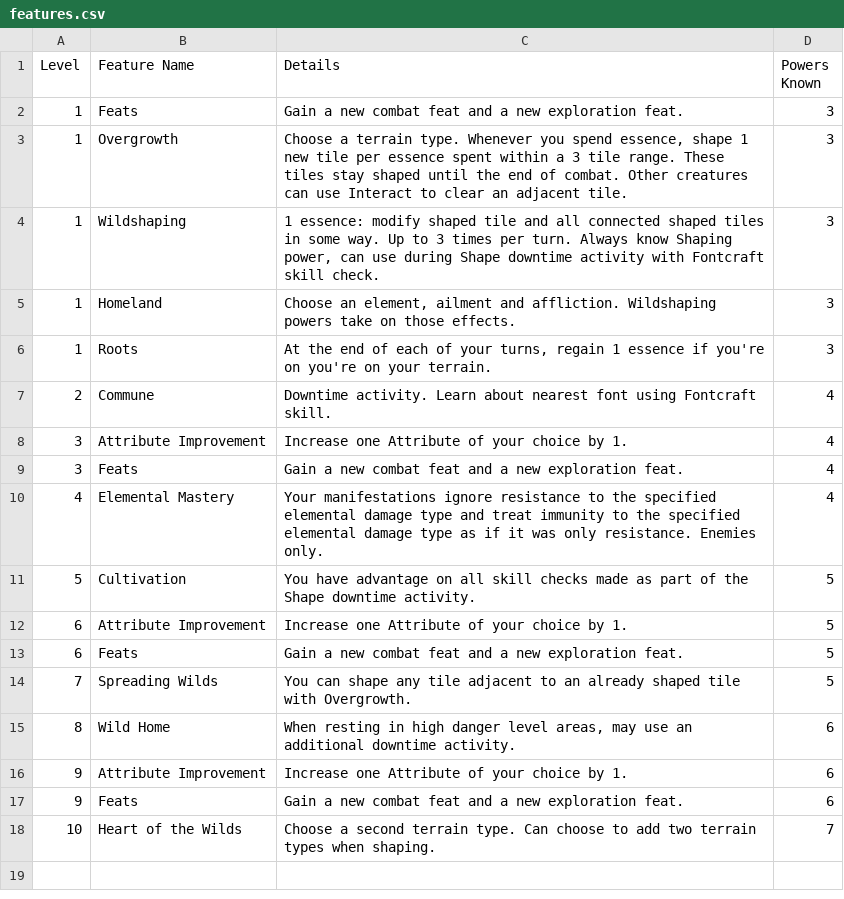
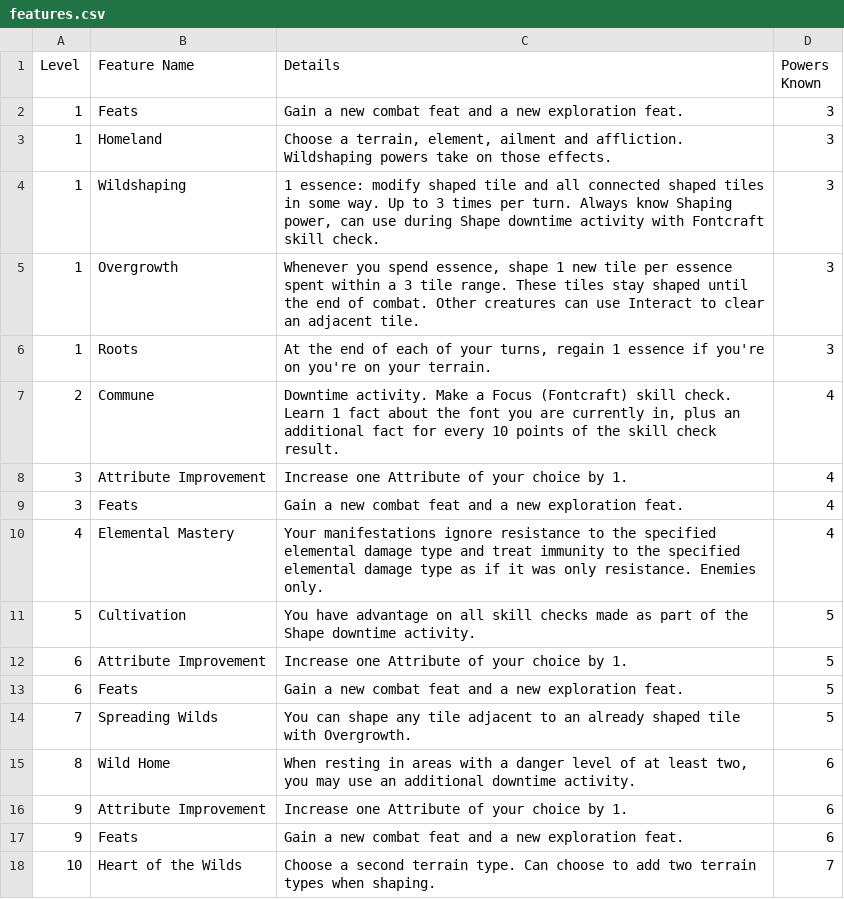
Before and after one commit to Leafwing-Studios/fonts-of-power, a CSV file: docs/src/character-options/classes/wildshaper/features.csv, drawn as a sheet.

Commit message:
Wildshaper cleanup

```diff
--- a/docs/src/character-options/classes/wildshaper/features.csv
+++ b/docs/src/character-options/classes/wildshaper/features.csv
@@ -2,7 +2,7 @@
 "1","Feats","Gain a new combat feat and a new exploration feat.","3"
-"1","Overgrowth","Choose a terrain type. Whenever you spend essence, shape 1 new tile per essence spent within a 3 tile range. These tiles stay shaped until the end of combat. Other creatures can use Interact to clear an adjacent tile.","3"
+"1","Homeland","Choose a terrain, element, ailment and affliction. Wildshaping powers take on those effects.","3"
 "1","Wildshaping","1 essence: modify shaped tile and all connected shaped tiles in some way. Up to 3 times per turn. Always know Shaping power, can use during Shape downtime activity with Fontcraft skill check.","3"
-"1","Homeland","Choose an element, ailment and affliction. Wildshaping powers take on those effects.","3"
+"1","Overgrowth","Whenever you spend essence, shape 1 new tile per essence spent within a 3 tile range. These tiles stay shaped until the end of combat. Other creatures can use Interact to clear an adjacent tile.","3"
 "1","Roots","At the end of each of your turns, regain 1 essence if you're on you're on your terrain.","3"
-"2","Commune","Downtime activity. Learn about nearest font using Fontcraft skill.","4"
+"2","Commune","Downtime activity. Make a Focus (Fontcraft) skill check. Learn 1 fact about the font you are currently in, plus an additional fact for every 10 points of the skill check result.","4"
 "3","Attribute Improvement","Increase one Attribute of your choice by 1.","4"
@@ -14,3 +14,3 @@
 "7","Spreading Wilds","You can shape any tile adjacent to an already shaped tile with Overgrowth.","5"
-"8","Wild Home","When resting in high danger level areas, may use an additional downtime activity.","6"
+"8","Wild Home","When resting in areas with a danger level of at least two, you may use an additional downtime activity.","6"
 "9","Attribute Improvement","Increase one Attribute of your choice by 1.","6"
```
Also changed, not shown: docs/src/character-options/classes/wildshaper/combat_feats.csv.
